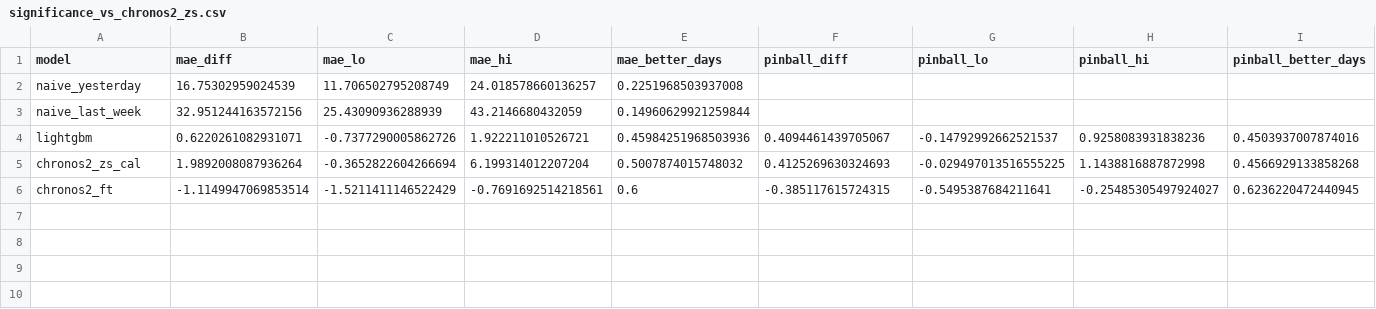
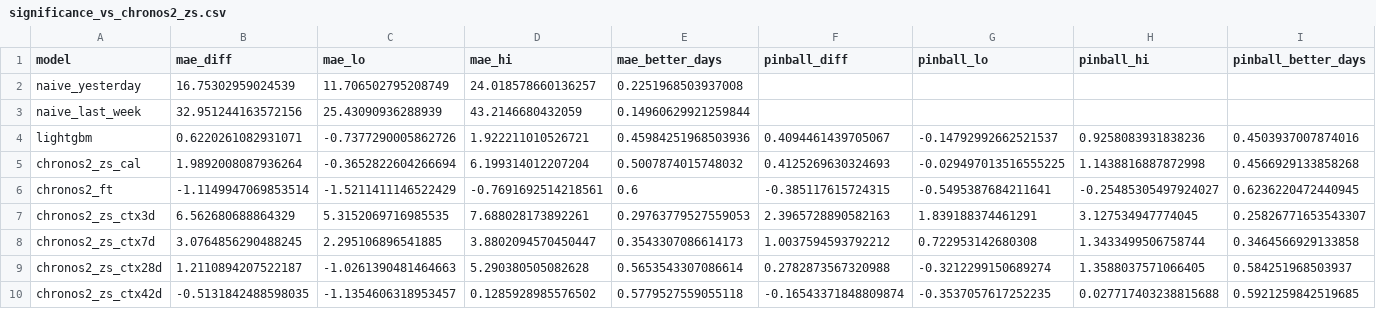
Before and after one commit to janxl/nem-timeseries, a CSV file: results/VIC1/significance_vs_chronos2_zs.csv, drawn as a sheet.

```diff
--- a/results/VIC1/significance_vs_chronos2_zs.csv
+++ b/results/VIC1/significance_vs_chronos2_zs.csv
@@ -6 +6,5 @@ chronos2_zs_cal,1.9892008087936264,-0.3652822604266694,6.199314012207204,0.50078
 chronos2_ft,-1.1149947069853514,-1.5211411146522429,-0.7691692514218561,0.6,-0.385117615724315,-0.5495387684211641,-0.25485305497924027,0.6236220472440945
+chronos2_zs_ctx3d,6.562680688864329,5.3152069716985535,7.688028173892261,0.29763779527559053,2.3965728890582163,1.839188374461291,3.127534947774045,0.25826771653543307
+chronos2_zs_ctx7d,3.0764856290488245,2.295106896541885,3.8802094570450447,0.3543307086614173,1.0037594593792212,0.722953142680308,1.3433499506758744,0.3464566929133858
+chronos2_zs_ctx28d,1.2110894207522187,-1.0261390481464663,5.290380505082628,0.5653543307086614,0.2782873567320988,-0.3212299150689274,1.3588037571066405,0.584251968503937
+chronos2_zs_ctx42d,-0.5131842488598035,-1.1354606318953457,0.1285928985576502,0.5779527559055118,-0.16543371848809874,-0.3537057617252235,0.027717403238815688,0.5921259842519685
```
Also changed, not shown: results/VIC1/metrics.csv, results/VIC1/significance_vs_lightgbm.csv, 5 other files.
